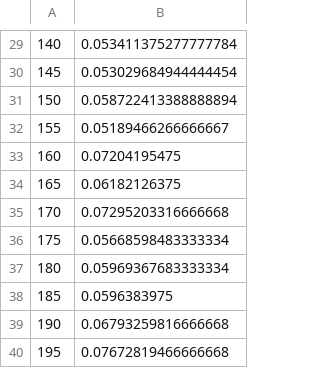
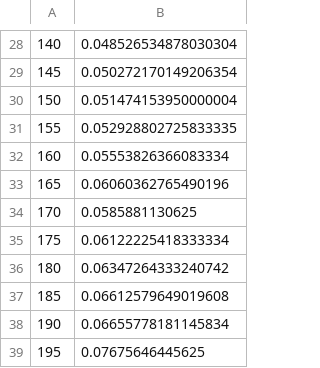
Before and after one commit to rahcola/str-project-clojure, a CSV file: resources/basic_dna_inversions.csv, drawn as a sheet; only a part is shown, gaps mark what is left out; addresses are those after the commit; the diff covers the shown part only; the diff names each change by its address in the sheet, - before the commit and + after, or states it on an @@ line.

```diff
--- a/resources/basic_dna_inversions.csv
+++ b/resources/basic_dna_inversions.csv
-B28: 0.053411375277777784
+B28: 0.048526534878030304
-B29: 0.053029684944444454
+B29: 0.050272170149206354
-B30: 0.058722413388888894
+B30: 0.051474153950000004
-B31: 0.05189466266666667
+B31: 0.052928802725833335
-B32: 0.07204195475
+B32: 0.05553826366083334
-B33: 0.06182126375
+B33: 0.06060362765490196
-B34: 0.07295203316666668
+B34: 0.0585881130625
-B35: 0.05668598483333334
+B35: 0.06122225418333334
-B36: 0.05969367683333334
+B36: 0.06347264333240742
-B37: 0.0596383975
+B37: 0.06612579649019608
-B38: 0.06793259816666668
+B38: 0.06655778181145834
-B39: 0.07672819466666668
+B39: 0.07675646445625
```
Also changed, not shown: 1 removed row and 27 edited cells elsewhere in this file, 1 other file.
